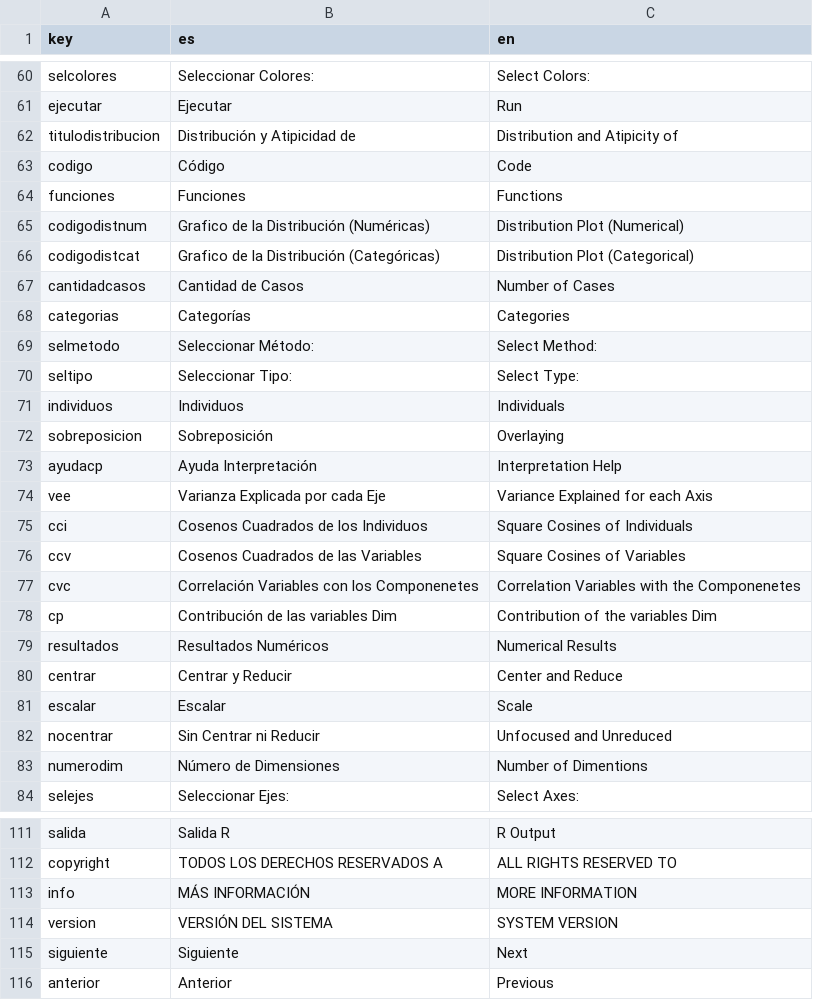
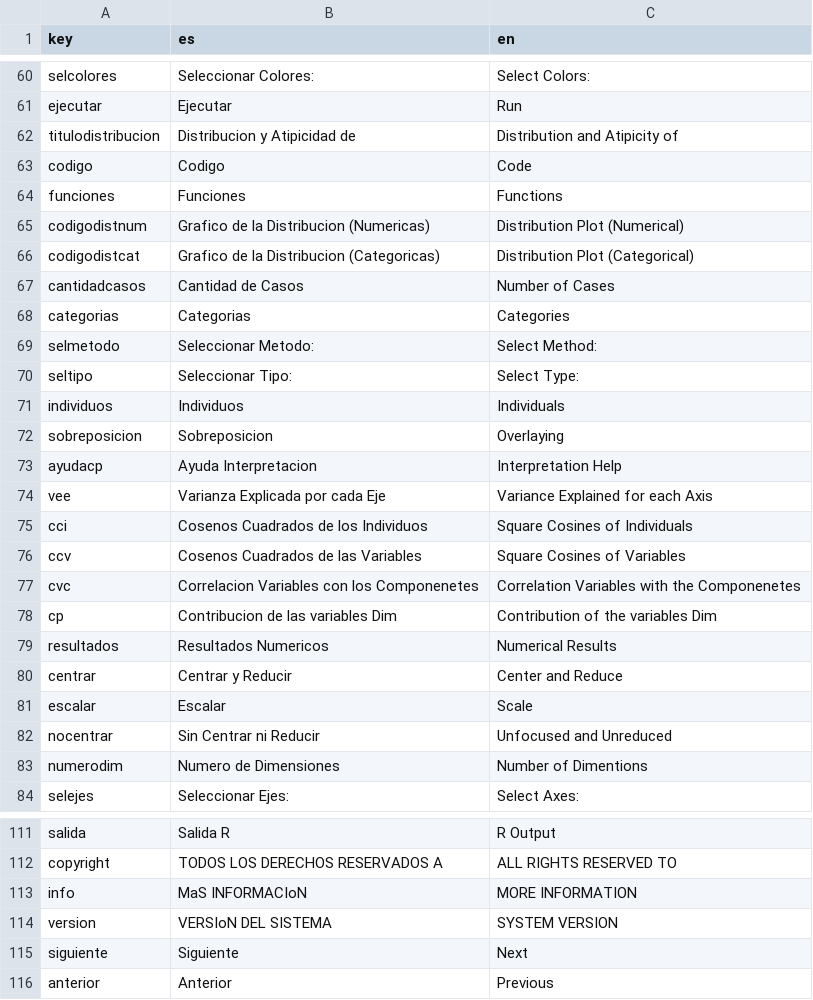
Before and after one commit to PROMiDAT/discoveR, a CSV file: inst/application/www/diccionario.csv, drawn as a sheet; only a part is shown, gaps mark what is left out; the diff covers the shown part only.

```diff
--- a/inst/application/www/diccionario.csv
+++ b/inst/application/www/diccionario.csv
@@ -61,14 +61,14 @@ selcolores;Seleccionar Colores:;Select Colors:
 ejecutar;Ejecutar;Run
-titulodistribucion;Distribución y Atipicidad de;Distribution and Atipicity of
-codigo;Código;Code
+titulodistribucion;Distribucion y Atipicidad de;Distribution and Atipicity of
+codigo;Codigo;Code
 funciones;Funciones;Functions
-codigodistnum;Grafico de la Distribución (Numéricas);Distribution Plot (Numerical)
-codigodistcat;Grafico de la Distribución (Categóricas);Distribution Plot (Categorical)
+codigodistnum;Grafico de la Distribucion (Numericas);Distribution Plot (Numerical)
+codigodistcat;Grafico de la Distribucion (Categoricas);Distribution Plot (Categorical)
 cantidadcasos;Cantidad de Casos;Number of Cases
-categorias;Categorías;Categories
-selmetodo;Seleccionar Método:;Select Method:
+categorias;Categorias;Categories
+selmetodo;Seleccionar Metodo:;Select Method:
 seltipo;Seleccionar Tipo:;Select Type:
 individuos;Individuos;Individuals
-sobreposicion;Sobreposición;Overlaying
-ayudacp;Ayuda Interpretación; Interpretation Help
+sobreposicion;Sobreposicion;Overlaying
+ayudacp;Ayuda Interpretacion; Interpretation Help
 vee;Varianza Explicada por cada Eje;Variance Explained for each Axis
@@ -76,5 +76,5 @@ cci;Cosenos Cuadrados de los Individuos;Square Cosines of Individuals
 ccv;Cosenos Cuadrados de las Variables;Square Cosines of Variables
-cvc;Correlación Variables con los Componenetes;Correlation Variables with the Componenetes
-cp;Contribución de las variables Dim;Contribution of the variables Dim
-resultados;Resultados Numéricos;Numerical Results
+cvc;Correlacion Variables con los Componenetes;Correlation Variables with the Componenetes
+cp;Contribucion de las variables Dim;Contribution of the variables Dim
+resultados;Resultados Numericos;Numerical Results
 centrar;Centrar y Reducir;Center and Reduce
@@ -82,3 +82,3 @@ escalar;Escalar;Scale
 nocentrar;Sin Centrar ni Reducir;Unfocused and Unreduced
-numerodim;Número de Dimensiones;Number of Dimentions
+numerodim;Numero de Dimensiones;Number of Dimentions
 selejes;Seleccionar Ejes:;Select Axes:
@@ -112,4 +112,4 @@ salida;Salida R;R Output
 copyright;TODOS LOS DERECHOS RESERVADOS A;ALL RIGHTS RESERVED TO
-info;MÁS INFORMACIÓN;MORE INFORMATION
-version;VERSIÓN DEL SISTEMA;SYSTEM VERSION
+info;MaS INFORMACIoN;MORE INFORMATION
+version;VERSIoN DEL SISTEMA;SYSTEM VERSION
 siguiente;Siguiente;Next
```
Also changed, not shown: 2 removed rows and 49 edited cells elsewhere in this file, 4 other files.
